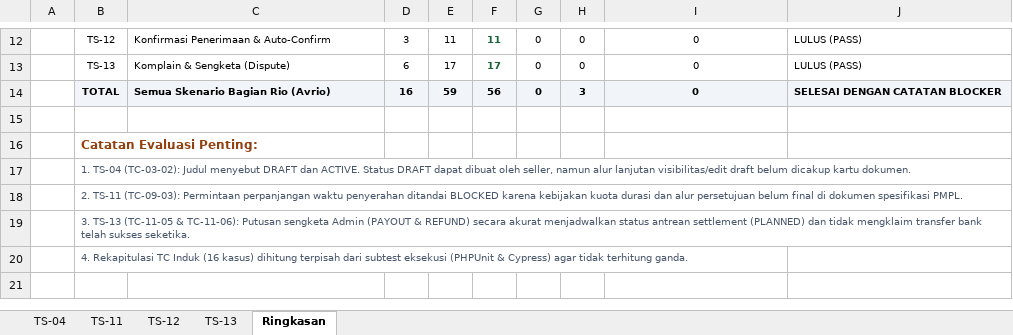
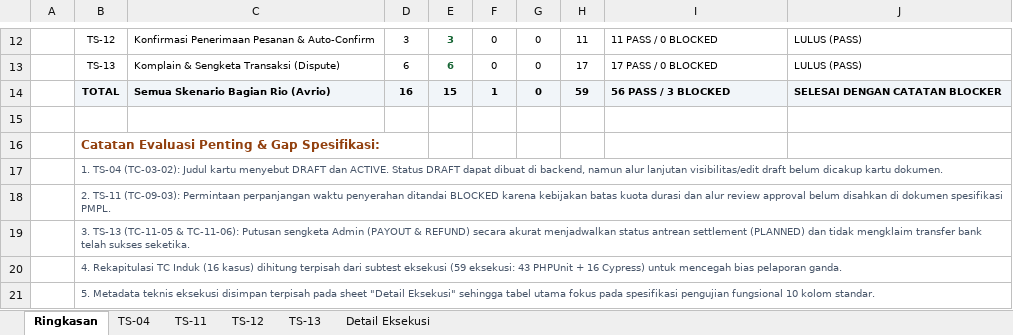
Before and after one commit to A1liiii/markettrust, an Excel workbook: docs/hasil-testing-rio.xlsx, sheet Ringkasan, drawn as a sheet; only a part is shown, gaps mark what is left out; values as stored, in another font and other column widths than the file's, no borders; the diff covers the shown part only; the diff names each change by its address in the sheet, - before the commit and + after, or states it on an @@ line.

Commit message:
test: sesuaikan format tabel testcase dan export excel rio

```diff
--- a/docs/hasil-testing-rio.xlsx (sheet Ringkasan)
+++ b/docs/hasil-testing-rio.xlsx (sheet Ringkasan)
+sheet tab: Detail Eksekusi
@@ sheet tab order changed: Ringkasan | TS-04 | TS-11 | TS-12 | TS-13 | Detail Eksekusi @@
-C12: Konfirmasi Penerimaan & Auto-Confirm
+C12: Konfirmasi Penerimaan Pesanan & Auto-Confirm
@@ E12:E13 bold: off → on, text colour: black → #166534 @@
-E12: 11
+E12: 3
-F12: 11
+F12: 0
@@ F12:F13 bold: on → off, text colour: #166534 → black @@
-H12: 0
+H12: 11
-I12:I14 alignment: center
+I12:I14 alignment: left
-I12: 0
+I12: 11 PASS / 0 BLOCKED
-C13: Komplain & Sengketa (Dispute)
+C13: Komplain & Sengketa Transaksi (Dispute)
-E13: 17
+E13: 6
-F13: 17
+F13: 0
-H13: 0
+H13: 17
-I13: 0
+I13: 17 PASS / 0 BLOCKED
-E14: 59
+E14: 15
-F14: 56
+F14: 1
-H14: 3
+H14: 59
-I14: 0
+I14: 56 PASS / 3 BLOCKED
-B16: Catatan Evaluasi Penting:
+B16: Catatan Evaluasi Penting & Gap Spesifikasi:
-B17: …(TC-03-02): Judul menyebut DRAFT dan ACTIVE. Status DRAFT dapat dibuat oleh seller, namun alur…
+B17: …(TC-03-02): Judul kartu menyebut DRAFT dan ACTIVE. Status DRAFT dapat dibuat di backend, namun alur…
-B18: …karena kebijakan kuota durasi dan alur persetujuan belum final di dokumen…
+B18: …karena kebijakan batas kuota durasi dan alur review approval belum disahkan di dokumen…
-B20: …subtest eksekusi (PHPUnit & Cypress) agar tidak terhitung ganda.
+B20: …subtest eksekusi (59 eksekusi: 43 PHPUnit + 16 Cypress) untuk mencegah bias pelaporan ganda.
+row 21:  | 5. Metadata teknis eksekusi disimpan terpisah pada sheet "Detail Eksekusi" sehingga tabel utama fokus pada spesifikasi pengujian fungsional 10 kolom standar.
```
Also changed, not shown: 1 added row, 1 removed row, 19 edited cells and cell formats elsewhere in this sheet, sheet TS-04, sheet TS-13, sheet TS-11, sheet TS-12, 1 other file.
